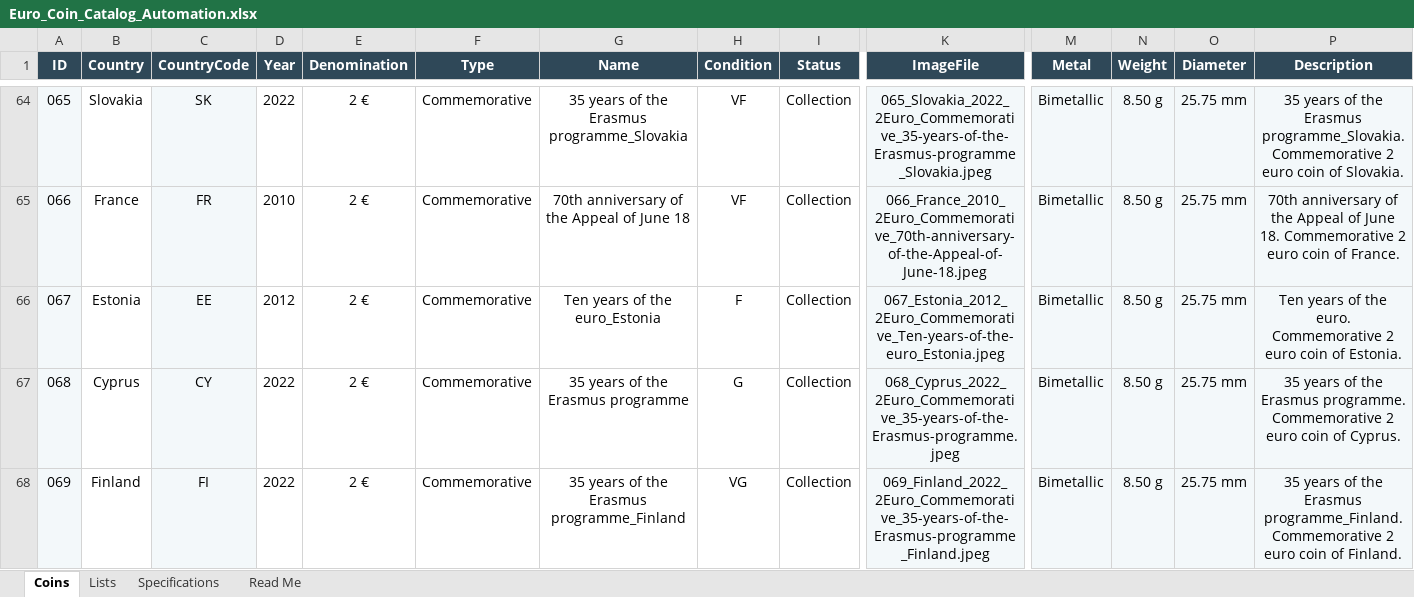
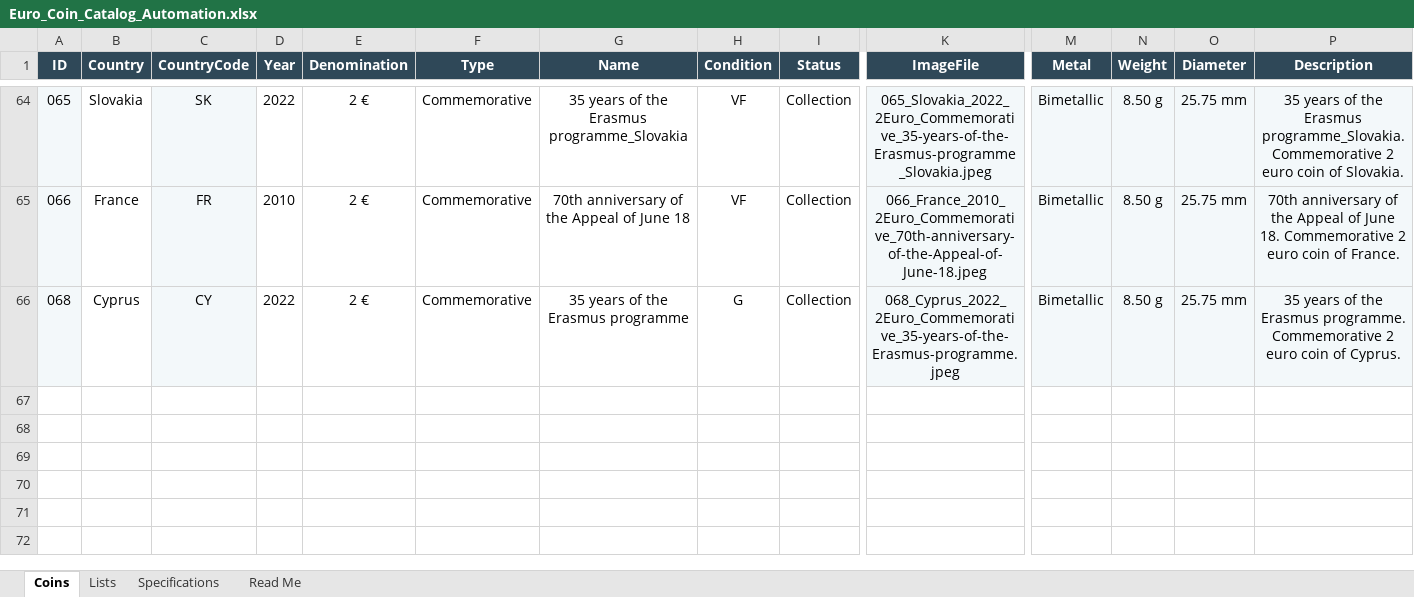
Before and after one commit to coins-mp/coins-mp.github.io, an Excel workbook: data/Euro_Coin_Catalog_Automation.xlsx, sheet Coins, drawn as a sheet; only a part is shown, gaps mark what is left out; values as stored, in another font and other column widths than the file's, no borders; conditional formats not drawn; rows hold the shown columns only; the diff names each change by its address in the sheet, - before the commit and + after, or states it on an @@ line.

```diff
--- a/data/Euro_Coin_Catalog_Automation.xlsx (sheet Coins)
+++ b/data/Euro_Coin_Catalog_Automation.xlsx (sheet Coins)
-row 66: 067 | Estonia | EE | 2012 | 2 € | Commemorative | Ten years of the euro_Estonia | F | Collection | 067_Estonia_2012_2Euro_Commemorative_Ten-years-of-the-euro_Estonia.jpeg | Bimetallic | 8.50 g | 25.75 mm | Ten years of the euro. Commemorative 2 euro coin of Estonia.
-row 68: 069 | Finland | FI | 2022 | 2 € | Commemorative | 35 years of the Erasmus programme_Finland | VG | Collection | 069_Finland_2022_2Euro_Commemorative_35-years-of-the-Erasmus-programme_Finland.jpeg | Bimetallic | 8.50 g | 25.75 mm | 35 years of the Erasmus programme_Finland. Commemorative 2 euro coin of Finland.
```
Also changed, not shown: 2 other files.
